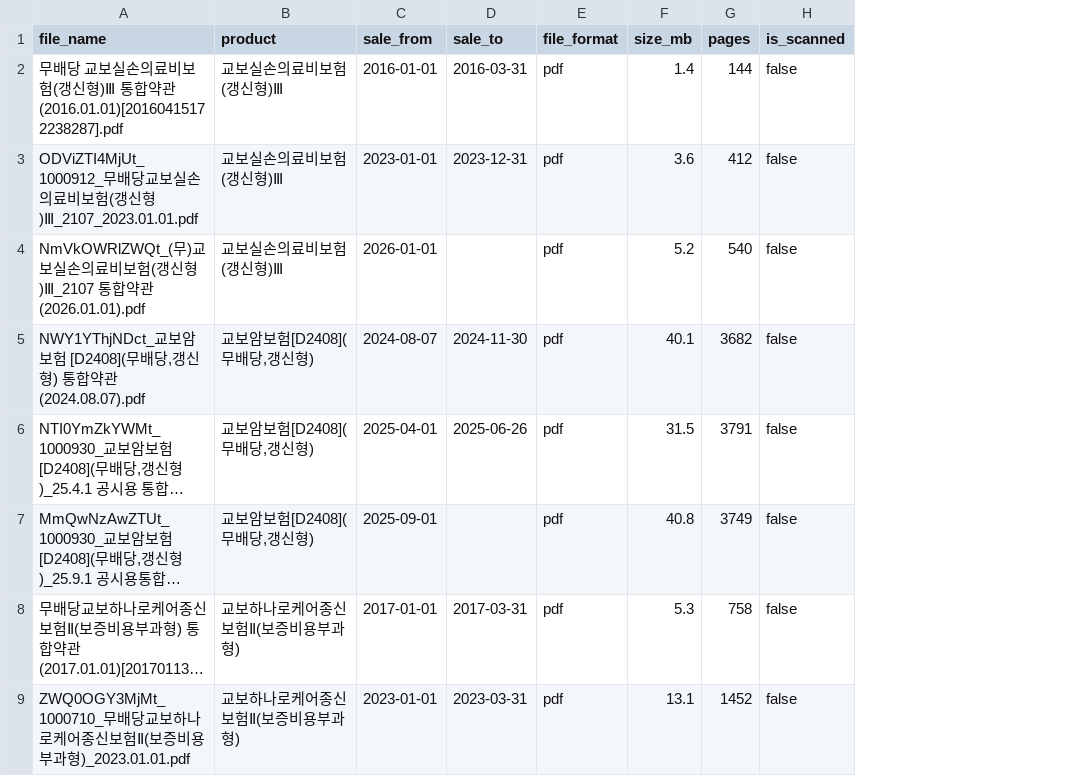
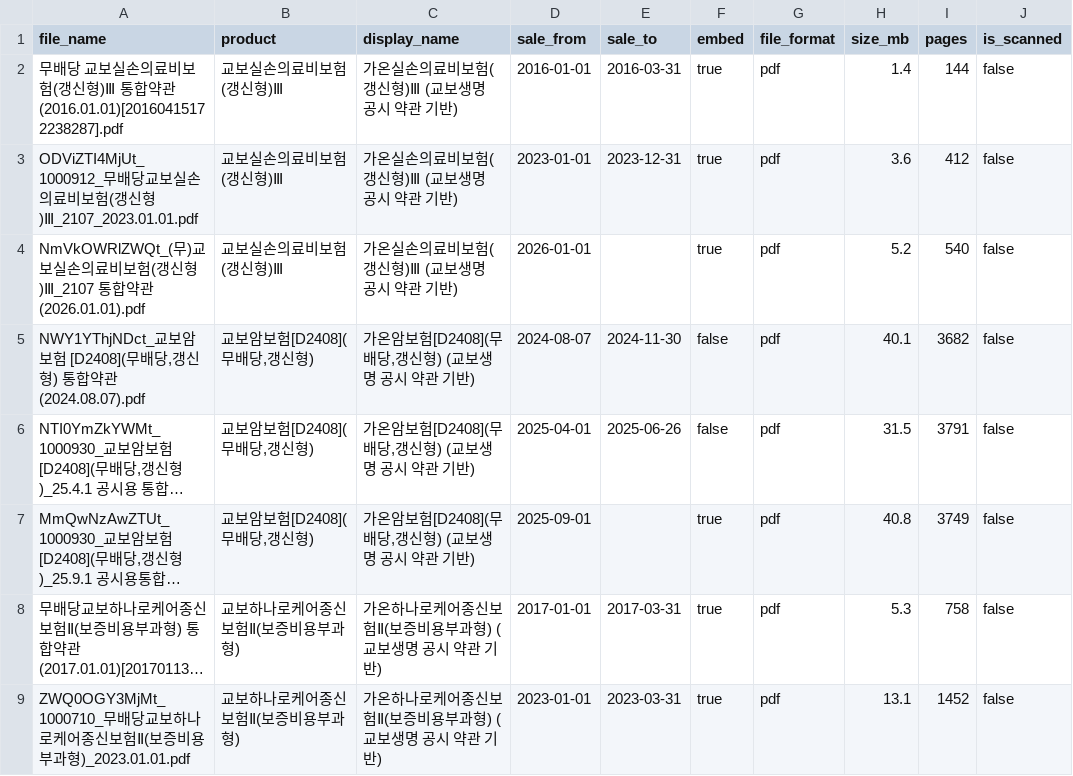
Before and after one commit to hong-ong/insure-copilot-kr, a CSV file: data/manifest.csv, drawn as a sheet; only a part is shown; long unchanged cells end in …; the diff names each change by its address in the sheet, - before the commit and + after, or states it on an @@ line.

```diff
--- a/data/manifest.csv
+++ b/data/manifest.csv
+column C (display_name), rows 2-9: 가온실손의료비보험(갱신형)Ⅲ (교보생명 공시 약관 기반) | 가온실손의료비보험(갱신형)Ⅲ (교보생명 공시 약관 기반) | 가온실손의료비보험(갱신형)Ⅲ (교보생명 공시 약관 기반) | 가온암보험[D2408](무배당,갱신형) (교보생명 공시 약관 기반) | 가온암보험[D2408](무배당,갱신형) (교보생명 공시 약관 기반) | 가온암보험[D2408](무배당,갱신형) (교보생명 공시 약관 기반) | 가온하나로케어종신보험Ⅱ(보증비용부과형) (교보생명 공시 약관 기반) | 가온하나로케어종신보험Ⅱ(보증비용부과형) (교보생명 공시 약관 기반)
+column F (embed), rows 2-9: true | true | true | false | false | true | true | true
```
Also changed, not shown: 1 other file.
